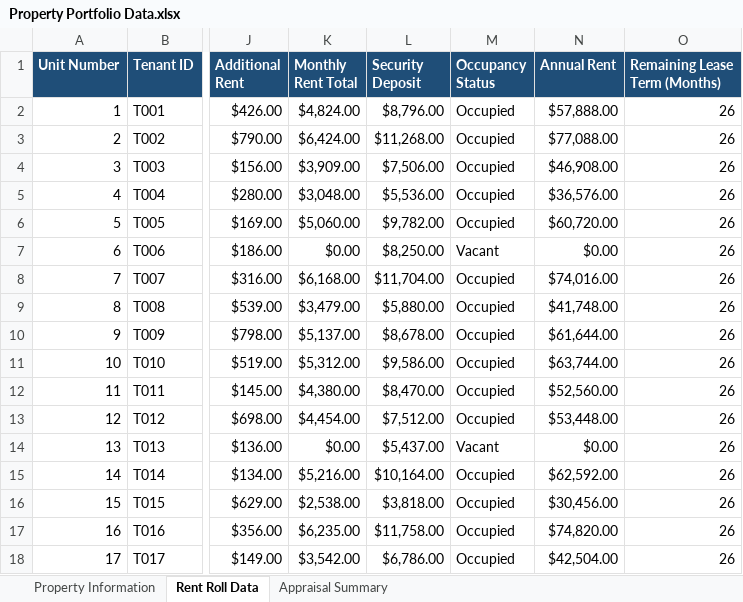
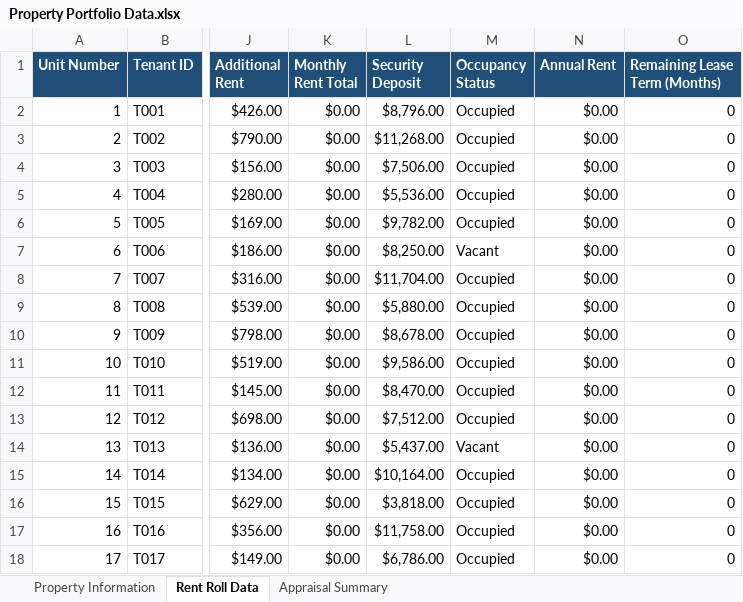
Before and after one commit to SyncfusionExamples/mail-merge-with-vue-docx-editor-and-spreadsheet, an Excel workbook: Files/Data/Property Portfolio Data.xlsx, sheet Rent Roll Data, drawn as a sheet; only a part is shown, gaps mark what is left out; values as stored, in another font and other column widths than the file's, no borders; conditional formats not drawn; the diff covers the shown part only; the diff names each change by its address in the sheet, - before the commit and + after, or states it on an @@ line.

```diff
--- a/Files/Data/Property Portfolio Data.xlsx (sheet Rent Roll Data)
+++ b/Files/Data/Property Portfolio Data.xlsx (sheet Rent Roll Data)
-K2 (Monthly Rent Total): $4,824.00
+K2 (Monthly Rent Total): $0.00
-N2 (Annual Rent): $57,888.00
+N2 (Annual Rent): $0.00
-O2:O18 (Remaining Lease Term (Months)): 26
+O2:O18 (Remaining Lease Term (Months)): 0
-K3 (Monthly Rent Total): $6,424.00
+K3 (Monthly Rent Total): $0.00
-N3 (Annual Rent): $77,088.00
+N3 (Annual Rent): $0.00
-K4 (Monthly Rent Total): $3,909.00
+K4 (Monthly Rent Total): $0.00
-N4 (Annual Rent): $46,908.00
+N4 (Annual Rent): $0.00
-K5 (Monthly Rent Total): $3,048.00
+K5 (Monthly Rent Total): $0.00
-N5 (Annual Rent): $36,576.00
+N5 (Annual Rent): $0.00
-K6 (Monthly Rent Total): $5,060.00
+K6 (Monthly Rent Total): $0.00
-N6 (Annual Rent): $60,720.00
+N6 (Annual Rent): $0.00
-K8 (Monthly Rent Total): $6,168.00
+K8 (Monthly Rent Total): $0.00
-N8 (Annual Rent): $74,016.00
+N8 (Annual Rent): $0.00
-K9 (Monthly Rent Total): $3,479.00
+K9 (Monthly Rent Total): $0.00
-N9 (Annual Rent): $41,748.00
+N9 (Annual Rent): $0.00
-K10 (Monthly Rent Total): $5,137.00
+K10 (Monthly Rent Total): $0.00
-N10 (Annual Rent): $61,644.00
+N10 (Annual Rent): $0.00
-K11 (Monthly Rent Total): $5,312.00
+K11 (Monthly Rent Total): $0.00
-N11 (Annual Rent): $63,744.00
+N11 (Annual Rent): $0.00
-K12 (Monthly Rent Total): $4,380.00
+K12 (Monthly Rent Total): $0.00
-N12 (Annual Rent): $52,560.00
+N12 (Annual Rent): $0.00
-K13 (Monthly Rent Total): $4,454.00
+K13 (Monthly Rent Total): $0.00
-N13 (Annual Rent): $53,448.00
+N13 (Annual Rent): $0.00
-K15 (Monthly Rent Total): $5,216.00
+K15 (Monthly Rent Total): $0.00
-N15 (Annual Rent): $62,592.00
+N15 (Annual Rent): $0.00
-K16 (Monthly Rent Total): $2,538.00
+K16 (Monthly Rent Total): $0.00
-N16 (Annual Rent): $30,456.00
+N16 (Annual Rent): $0.00
-K17 (Monthly Rent Total): $6,235.00
+K17 (Monthly Rent Total): $0.00
-N17 (Annual Rent): $74,820.00
+N17 (Annual Rent): $0.00
-K18 (Monthly Rent Total): $3,542.00
+K18 (Monthly Rent Total): $0.00
-N18 (Annual Rent): $42,504.00
+N18 (Annual Rent): $0.00
```
Also changed, not shown: 89 edited cells elsewhere in this sheet, sheet Appraisal Summary, 20 other files.
